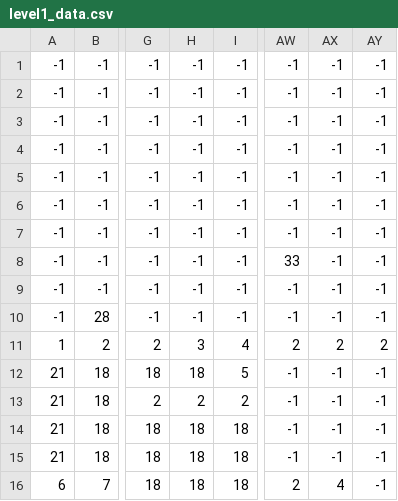
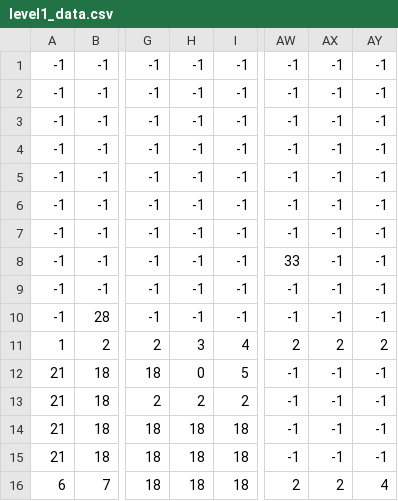
Before and after one commit to namduongit/spoce-skeleton-forest, a CSV file: Level/level1_data.csv, drawn as a sheet; only a part is shown, gaps mark what is left out; the diff names each change by its address in the sheet, - before the commit and + after, or states it on an @@ line.

```diff
--- a/Level/level1_data.csv
+++ b/Level/level1_data.csv
-H12: 18
+H12: 0
-AX16: 4
+AX16: 2
-AY16: -1
+AY16: 4
```
Also changed, not shown: 4 other files.
